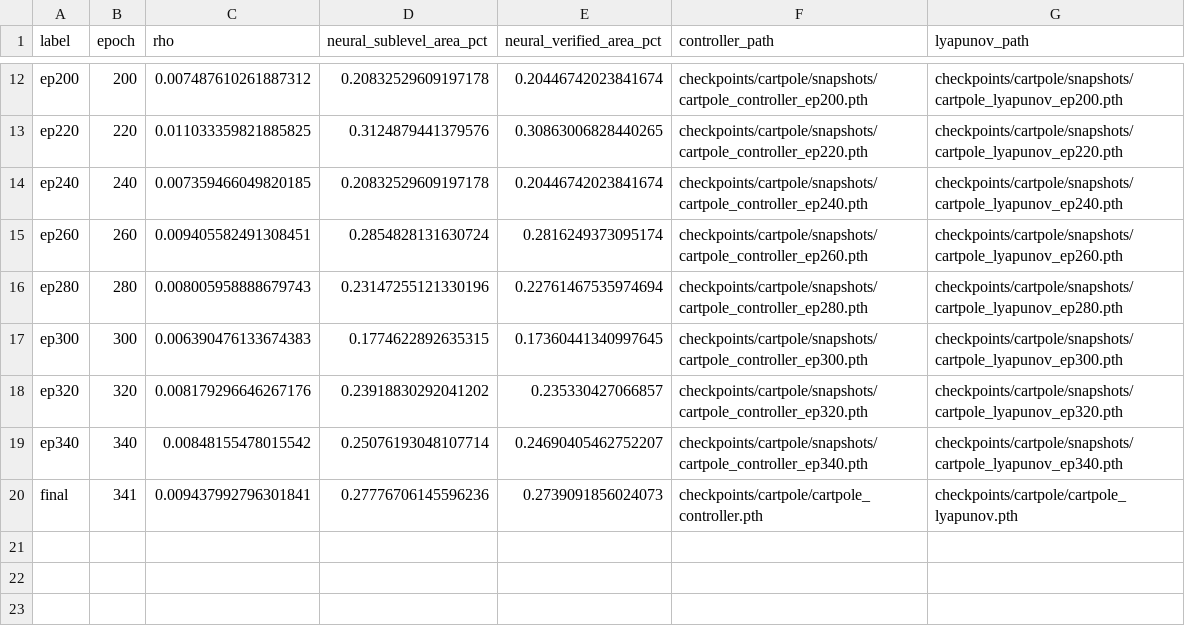
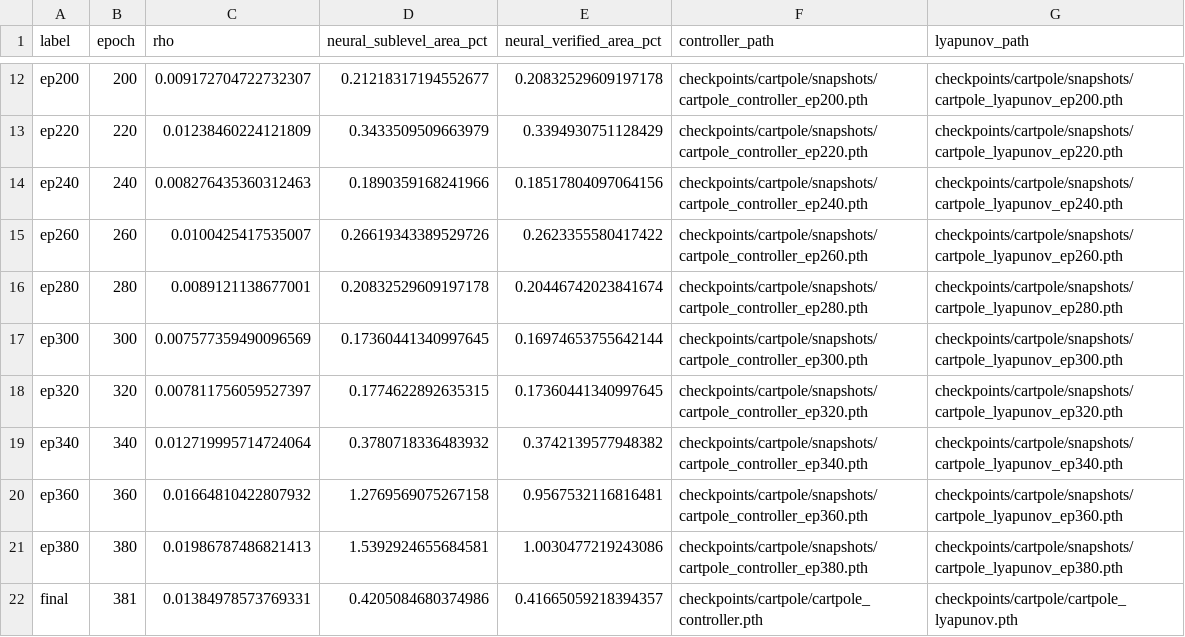
Before and after one commit to Giapinner88/Lyapunov-stable-Neural-Control, a CSV file: reports/roa_method_comparison/roa_expansion_checkpoints.csv, drawn as a sheet; only a part is shown, gaps mark what is left out; addresses are those after the commit; the diff covers the shown part only; the diff names each change by its address in the sheet, - before the commit and + after, or states it on an @@ line.

```diff
--- a/reports/roa_method_comparison/roa_expansion_checkpoints.csv
+++ b/reports/roa_method_comparison/roa_expansion_checkpoints.csv
-C12 (rho): 0.007487610261887312
+C12 (rho): 0.009172704722732307
-D12 (neural_sublevel_area_pct): 0.20832529609197178
+D12 (neural_sublevel_area_pct): 0.21218317194552677
-E12 (neural_verified_area_pct): 0.20446742023841674
+E12 (neural_verified_area_pct): 0.20832529609197178
-C13 (rho): 0.011033359821885825
+C13 (rho): 0.01238460224121809
-D13 (neural_sublevel_area_pct): 0.3124879441379576
+D13 (neural_sublevel_area_pct): 0.3433509509663979
-E13 (neural_verified_area_pct): 0.30863006828440265
+E13 (neural_verified_area_pct): 0.3394930751128429
-C14 (rho): 0.007359466049820185
+C14 (rho): 0.008276435360312463
-D14 (neural_sublevel_area_pct): 0.20832529609197178
+D14 (neural_sublevel_area_pct): 0.1890359168241966
-E14 (neural_verified_area_pct): 0.20446742023841674
+E14 (neural_verified_area_pct): 0.18517804097064156
-C15 (rho): 0.009405582491308451
+C15 (rho): 0.0100425417535007
-D15 (neural_sublevel_area_pct): 0.2854828131630724
+D15 (neural_sublevel_area_pct): 0.26619343389529726
-E15 (neural_verified_area_pct): 0.2816249373095174
+E15 (neural_verified_area_pct): 0.2623355580417422
-C16 (rho): 0.008005958888679743
+C16 (rho): 0.0089121138677001
-D16 (neural_sublevel_area_pct): 0.23147255121330196
+D16 (neural_sublevel_area_pct): 0.20832529609197178
-E16 (neural_verified_area_pct): 0.22761467535974694
+E16 (neural_verified_area_pct): 0.20446742023841674
-C17 (rho): 0.006390476133674383
+C17 (rho): 0.007577359490096569
-D17 (neural_sublevel_area_pct): 0.1774622892635315
+D17 (neural_sublevel_area_pct): 0.17360441340997645
-E17 (neural_verified_area_pct): 0.17360441340997645
+E17 (neural_verified_area_pct): 0.16974653755642144
-C18 (rho): 0.008179296646267176
+C18 (rho): 0.007811756059527397
-D18 (neural_sublevel_area_pct): 0.23918830292041202
+D18 (neural_sublevel_area_pct): 0.1774622892635315
-E18 (neural_verified_area_pct): 0.235330427066857
+E18 (neural_verified_area_pct): 0.17360441340997645
-C19 (rho): 0.00848155478015542
+C19 (rho): 0.012719995714724064
-D19 (neural_sublevel_area_pct): 0.25076193048107714
+D19 (neural_sublevel_area_pct): 0.3780718336483932
-E19 (neural_verified_area_pct): 0.24690405462752207
+E19 (neural_verified_area_pct): 0.3742139577948382
+row 20: ep360 | 360 | 0.01664810422807932 | 1.2769569075267158 | 0.9567532116816481 | checkpoints/cartpole/snapshots/cartpole_controller_ep360.pth | checkpoints/cartpole/snapshots/cartpole_lyapunov_ep360.pth
+row 21: ep380 | 380 | 0.01986787486821413 | 1.5392924655684581 | 1.0030477219243086 | checkpoints/cartpole/snapshots/cartpole_controller_ep380.pth | checkpoints/cartpole/snapshots/cartpole_lyapunov_ep380.pth
-B22 (epoch): 341
+B22 (epoch): 381
-C22 (rho): 0.009437992796301841
+C22 (rho): 0.01384978573769331
-D22 (neural_sublevel_area_pct): 0.27776706145596236
+D22 (neural_sublevel_area_pct): 0.4205084680374986
-E22 (neural_verified_area_pct): 0.2739091856024073
+E22 (neural_verified_area_pct): 0.41665059218394357
```
Also changed, not shown: 30 edited cells elsewhere in this file, reports/roa_method_comparison/verified_area_vs_rho.csv, reports/seed_registry.csv, 20 other files.
